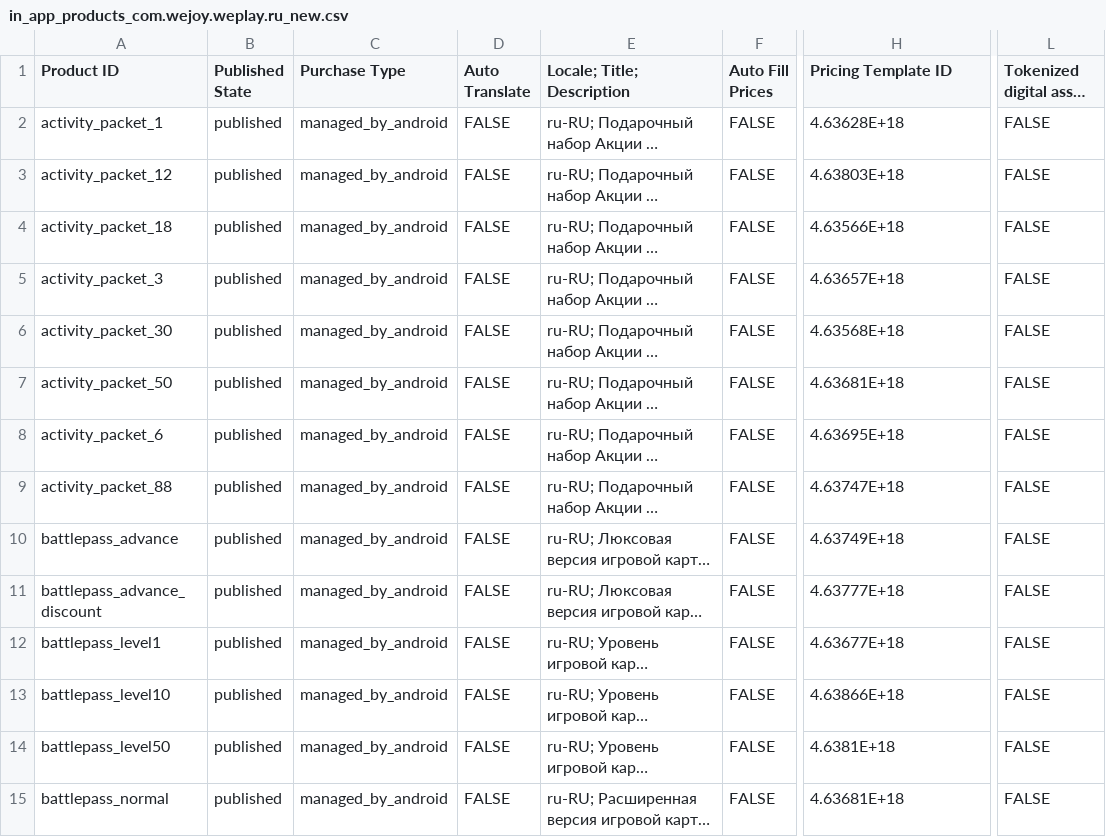
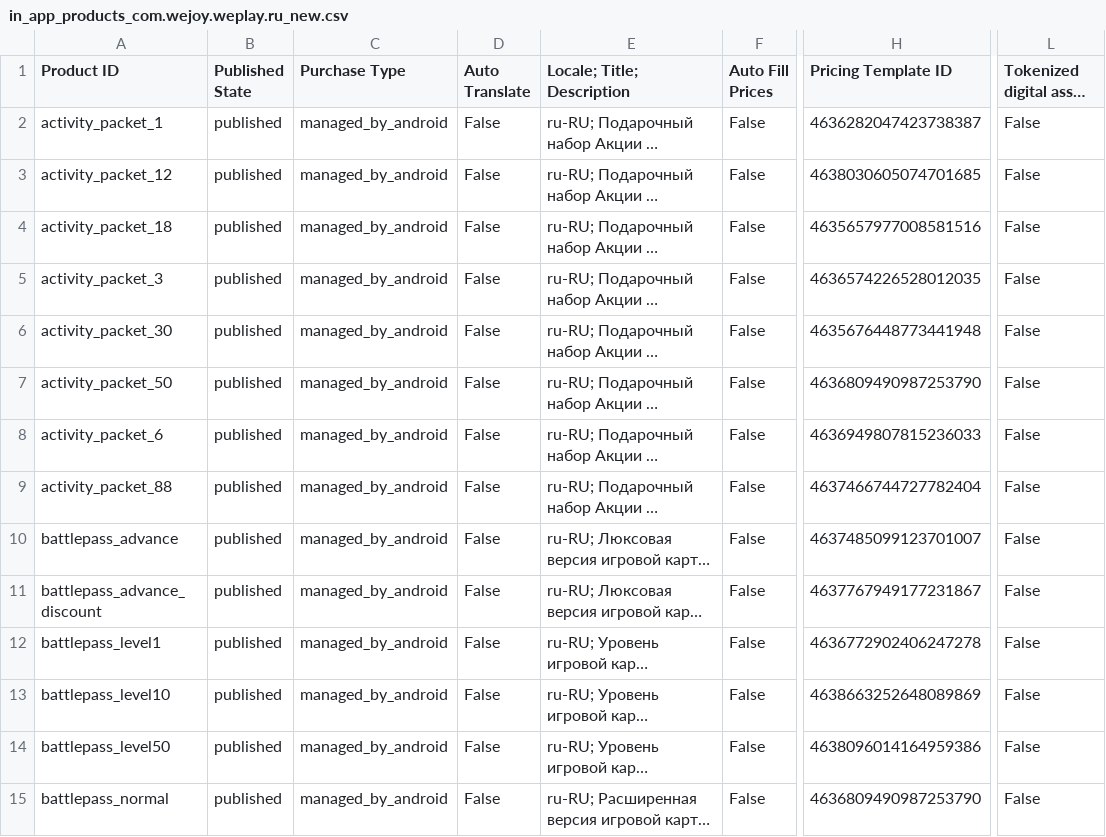
Before and after one commit to lzf1993/PythonStudy, a CSV file: my/price/in_app_products_com.wejoy.weplay.ru_new.csv, drawn as a sheet; only a part is shown, gaps mark what is left out; long unchanged cells end in …; the diff covers the shown part only; the diff names each change by its address in the sheet, - before the commit and + after, or states it on an @@ line.

```diff
--- a/my/price/in_app_products_com.wejoy.weplay.ru_new.csv
+++ b/my/price/in_app_products_com.wejoy.weplay.ru_new.csv
-D2:D15 (Auto Translate): FALSE
+D2:D15 (Auto Translate): False
-F2:F15 (Auto Fill Prices): FALSE
+F2:F15 (Auto Fill Prices): False
-H2 (Pricing Template ID): 4.63628E+18
+H2 (Pricing Template ID): 4636282047423738387
-L2:L15 (Tokenized digital asset declared): FALSE
+L2:L15 (Tokenized digital asset declared): False
-H3 (Pricing Template ID): 4.63803E+18
+H3 (Pricing Template ID): 4638030605074701685
-H4 (Pricing Template ID): 4.63566E+18
+H4 (Pricing Template ID): 4635657977008581516
-H5 (Pricing Template ID): 4.63657E+18
+H5 (Pricing Template ID): 4636574226528012035
-H6 (Pricing Template ID): 4.63568E+18
+H6 (Pricing Template ID): 4635676448773441948
-H7 (Pricing Template ID): 4.63681E+18
+H7 (Pricing Template ID): 4636809490987253790
-H8 (Pricing Template ID): 4.63695E+18
+H8 (Pricing Template ID): 4636949807815236033
-H9 (Pricing Template ID): 4.63747E+18
+H9 (Pricing Template ID): 4637466744727782404
-H10 (Pricing Template ID): 4.63749E+18
+H10 (Pricing Template ID): 4637485099123701007
-H11 (Pricing Template ID): 4.63777E+18
+H11 (Pricing Template ID): 4637767949177231867
-H12 (Pricing Template ID): 4.63677E+18
+H12 (Pricing Template ID): 4636772902406247278
-H13 (Pricing Template ID): 4.63866E+18
+H13 (Pricing Template ID): 4638663252648089869
-H14 (Pricing Template ID): 4.6381E+18
+H14 (Pricing Template ID): 4638096014164959386
-H15 (Pricing Template ID): 4.63681E+18
+H15 (Pricing Template ID): 4636809490987253790
```
Also changed, not shown: 144 edited cells elsewhere in this file, 3 other files.
